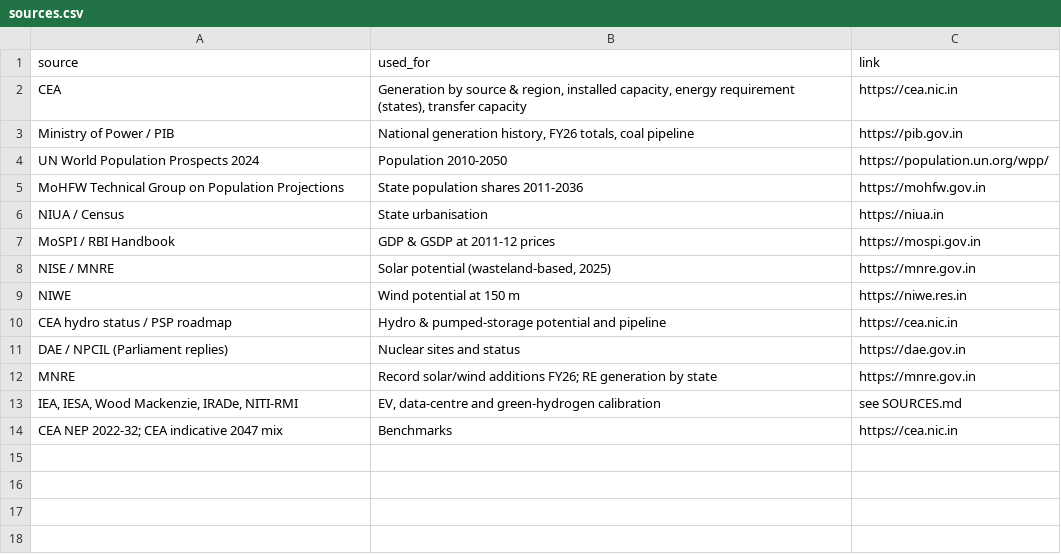
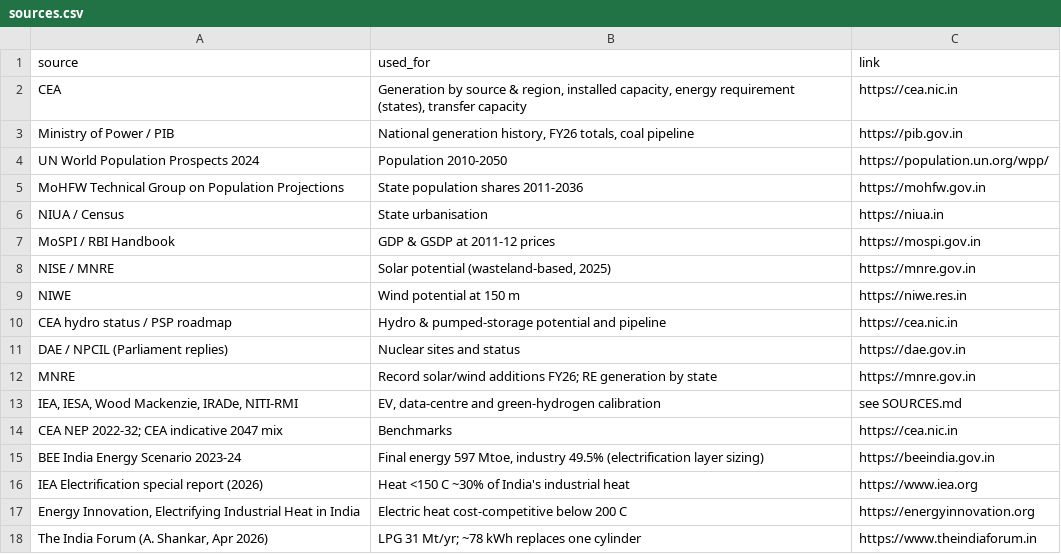
Before and after one commit to Ashish-Manash01/innothon-2047, a CSV file: out/dash/sources.csv, drawn as a sheet.

```diff
--- a/out/dash/sources.csv
+++ b/out/dash/sources.csv
@@ -14 +14,5 @@ MNRE,Record solar/wind additions FY26; RE generation by state,https://mnre.gov.i
 CEA NEP 2022-32; CEA indicative 2047 mix,Benchmarks,https://cea.nic.in
+BEE India Energy Scenario 2023-24,"Final energy 597 Mtoe, industry 49.5% (electrification layer sizing)",https://beeindia.gov.in
+IEA Electrification special report (2026),Heat <150 C ~30% of India's industrial heat,https://www.iea.org
+"Energy Innovation, Electrifying Industrial Heat in India",Electric heat cost-competitive below 200 C,https://energyinnovation.org
+"The India Forum (A. Shankar, Apr 2026)",LPG 31 Mt/yr; ~78 kWh replaces one cylinder,https://www.theindiaforum.in
```
Also changed, not shown: data/new_loads.csv, out/dash/assumptions.csv, 7 other files.
